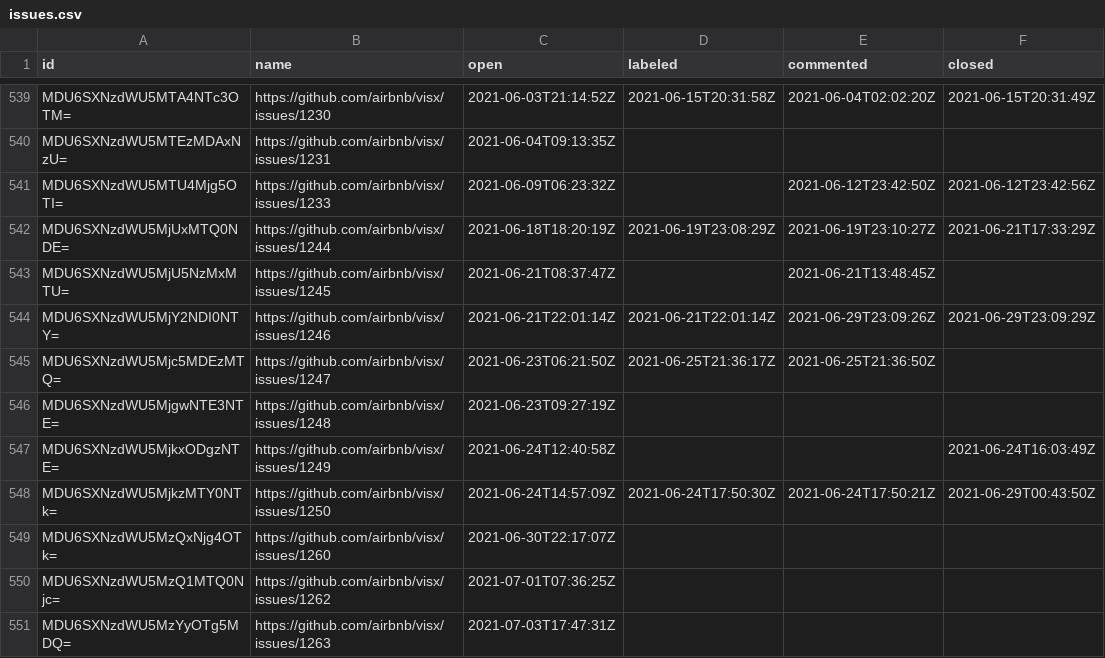
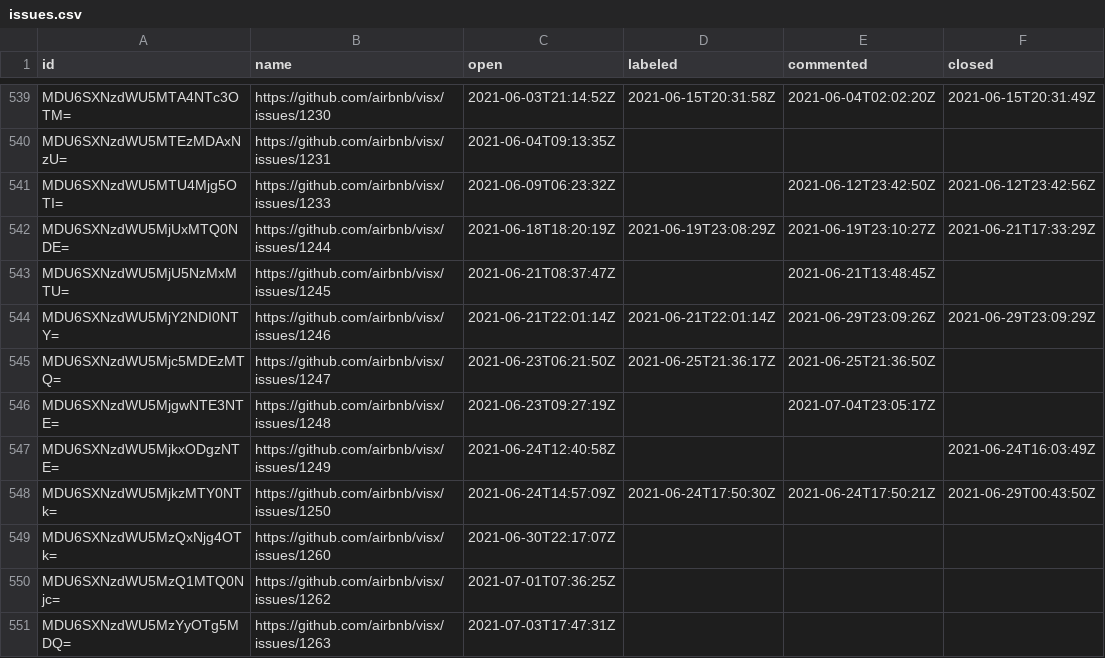
Before and after one commit to oselvar/oselvar-github-metrics, a CSV file: data/airbnb/visx/issues.csv, drawn as a sheet; only a part is shown, gaps mark what is left out.

```diff
--- a/data/airbnb/visx/issues.csv
+++ b/data/airbnb/visx/issues.csv
@@ -545,3 +545,3 @@ MDU6SXNzdWU5MjY2NDI0NTY=,https://github.com/airbnb/visx/issues/1246,2021-06-21T2
 MDU6SXNzdWU5Mjc5MDEzMTQ=,https://github.com/airbnb/visx/issues/1247,2021-06-23T06:21:50Z,2021-06-25T21:36:17Z,2021-06-25T21:36:50Z,
-MDU6SXNzdWU5MjgwNTE3NTE=,https://github.com/airbnb/visx/issues/1248,2021-06-23T09:27:19Z,,,
+MDU6SXNzdWU5MjgwNTE3NTE=,https://github.com/airbnb/visx/issues/1248,2021-06-23T09:27:19Z,,2021-07-04T23:05:17Z,
 MDU6SXNzdWU5MjkxODgzNTE=,https://github.com/airbnb/visx/issues/1249,2021-06-24T12:40:58Z,,,2021-06-24T16:03:49Z
```
Also changed, not shown: 1 other file.
